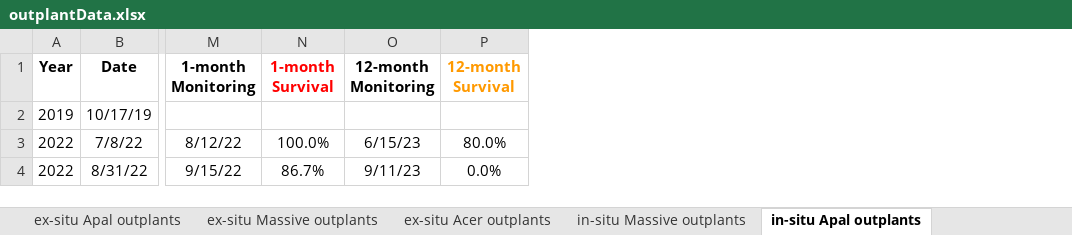
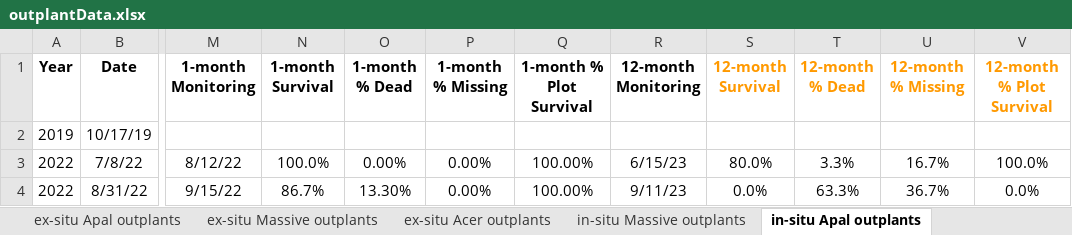
Before and after one commit to icombs2017/nfwfEdrMonitoring, an Excel workbook: data/outplantData.xlsx, sheet in-situ Apal outplants, drawn as a sheet; only a part is shown, gaps mark what is left out; values as stored, in another font and other column widths than the file's, no borders; charts and pictures and conditional formats not drawn; the diff names each change by its address in the sheet, - before the commit and + after, or states it on an @@ line.

```diff
--- a/data/outplantData.xlsx (sheet in-situ Apal outplants)
+++ b/data/outplantData.xlsx (sheet in-situ Apal outplants)
+column O (1-month % Dead), rows 3-4: 0.00% | 13.30%
+column P (1-month % Missing), rows 3-4: 0.00% | 0.00%
+column Q (1-month % Plot Survival), rows 3-4: 100.00% | 100.00%
+column T (12-month % Dead), rows 3-4: 3.3% | 63.3%
+column U (12-month % Missing), rows 3-4: 16.7% | 36.7%
+column V (12-month % Plot Survival), rows 3-4: 100.0% | 0.0%
-N1 text colour: #FF0000
+N1 text colour: black
```
Also changed, not shown: sheet ex-situ Apal outplants, sheet in-situ Acer outplants, sheet ex-situ Massive outplants, sheet Upper Keys Outplants, sheet in-situ Massive outplants, sheet ex-situ Acer outplants, 2 more sheets, other sheet tabs, formulas that keep their value, hidden cells, charts or pictures, data/metadata/siteCoordinates.xlsx, 23 other files.
